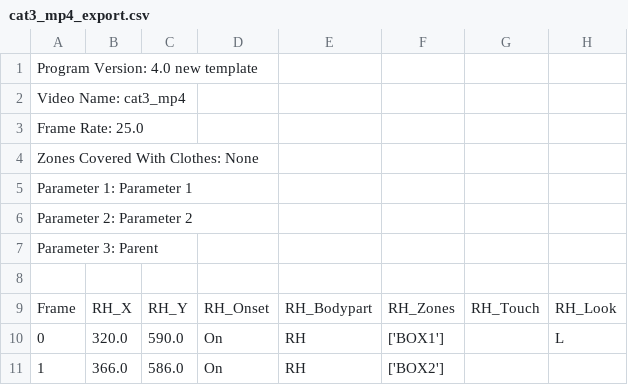
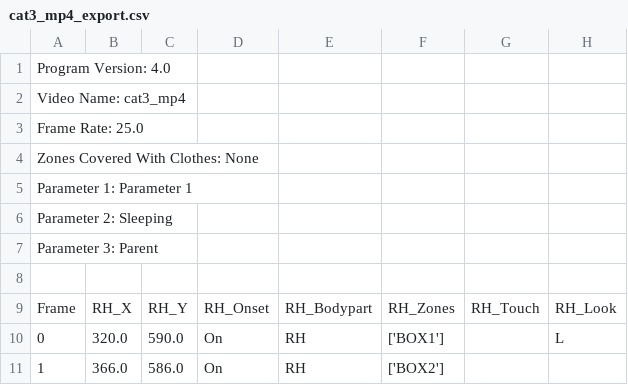
Before and after one commit to ctu-vras/touch-coder, a CSV file: Labeled_data/cat3_mp4/data/cat3_mp4_export.csv, drawn as a sheet; only a part is shown; the diff names each change by its address in the sheet, - before the commit and + after, or states it on an @@ line.

```diff
--- a/Labeled_data/cat3_mp4/data/cat3_mp4_export.csv
+++ b/Labeled_data/cat3_mp4/data/cat3_mp4_export.csv
-A1: Program Version: 4.0 new template
+A1: Program Version: 4.0
-A6: Parameter 2: Parameter 2
+A6: Parameter 2: Sleeping
```
Also changed, not shown: 24 other files.
